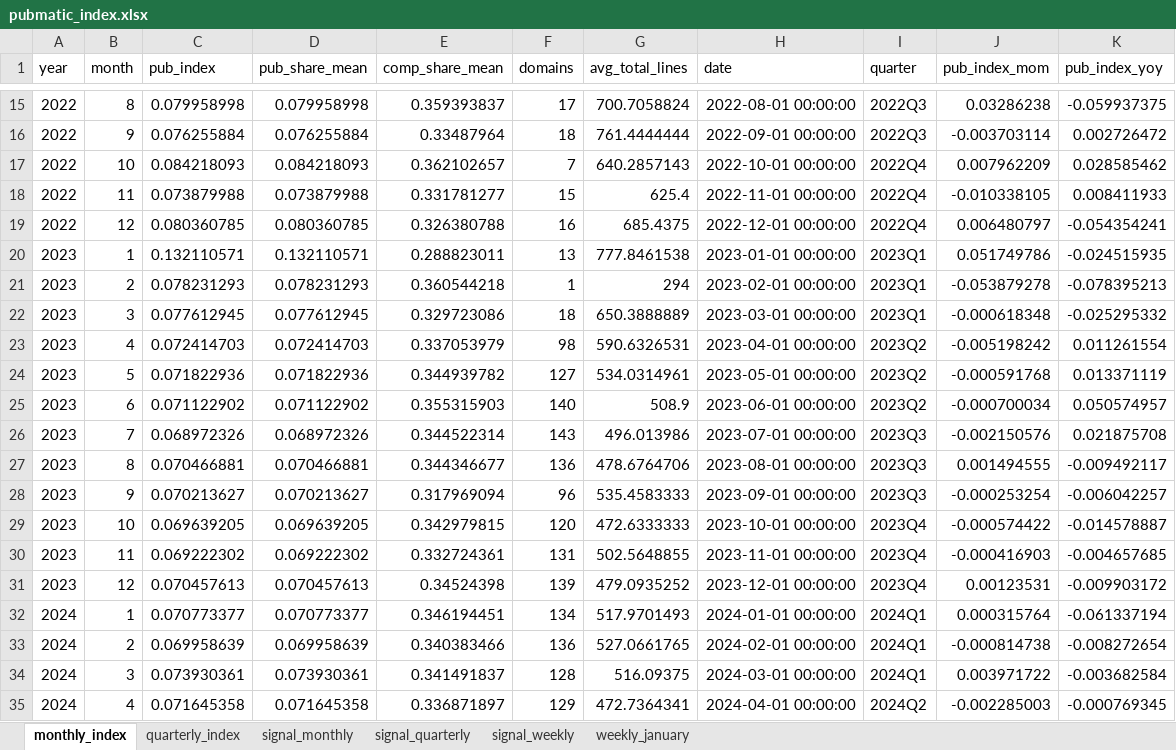
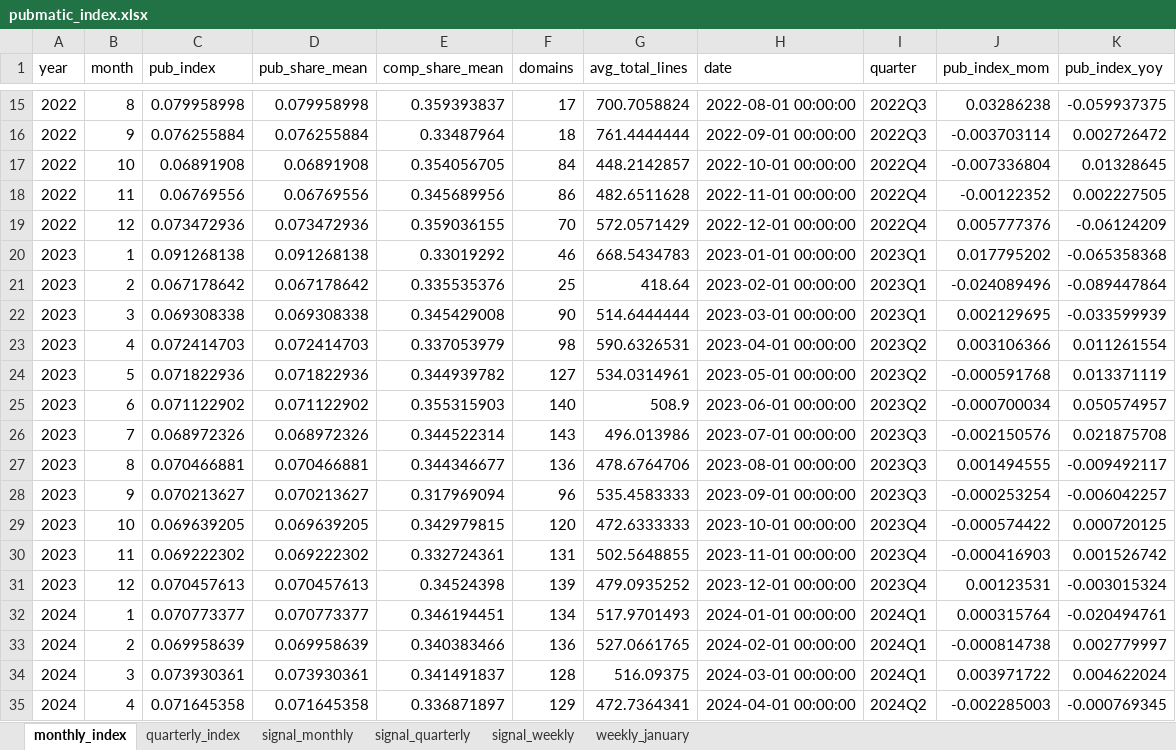
Before and after one commit to carlosmartinsgomes/rss-feeds, an Excel workbook: pubmatic_index.xlsx, sheet monthly_index, drawn as a sheet; only a part is shown, gaps mark what is left out; values as stored, in another font and other column widths than the file's, no borders; removed rows and columns are numbered as before the commit, all else as after; the diff names each change by its address in the sheet, - before the commit and + after, or states it on an @@ line.

Commit message:
Add files via upload

```diff
--- a/pubmatic_index.xlsx (sheet monthly_index)
+++ b/pubmatic_index.xlsx (sheet monthly_index)
-row 17: 2022 | 10 | 0.084218093 | 0.084218093 | 0.362102657 | 7 | 640.2857143 | 2022-10-01 00:00:00 | 2022Q4 | 0.007962209 | 0.028585462
-row 18: 2022 | 11 | 0.073879988 | 0.073879988 | 0.331781277 | 15 | 625.4 | 2022-11-01 00:00:00 | 2022Q4 | -0.010338105 | 0.008411933
-row 19: 2022 | 12 | 0.080360785 | 0.080360785 | 0.326380788 | 16 | 685.4375 | 2022-12-01 00:00:00 | 2022Q4 | 0.006480797 | -0.054354241
-row 20: 2023 | 1 | 0.132110571 | 0.132110571 | 0.288823011 | 13 | 777.8461538 | 2023-01-01 00:00:00 | 2023Q1 | 0.051749786 | -0.024515935
-row 21: 2023 | 2 | 0.078231293 | 0.078231293 | 0.360544218 | 1 | 294 | 2023-02-01 00:00:00 | 2023Q1 | -0.053879278 | -0.078395213
-row 22: 2023 | 3 | 0.077612945 | 0.077612945 | 0.329723086 | 18 | 650.3888889 | 2023-03-01 00:00:00 | 2023Q1 | -0.000618348 | -0.025295332
+row 17: 2022 | 10 | 0.06891908 | 0.06891908 | 0.354056705 | 84 | 448.2142857 | 2022-10-01 00:00:00 | 2022Q4 | -0.007336804 | 0.01328645
+row 18: 2022 | 11 | 0.06769556 | 0.06769556 | 0.345689956 | 86 | 482.6511628 | 2022-11-01 00:00:00 | 2022Q4 | -0.00122352 | 0.002227505
+row 19: 2022 | 12 | 0.073472936 | 0.073472936 | 0.359036155 | 70 | 572.0571429 | 2022-12-01 00:00:00 | 2022Q4 | 0.005777376 | -0.06124209
+row 20: 2023 | 1 | 0.091268138 | 0.091268138 | 0.33019292 | 46 | 668.5434783 | 2023-01-01 00:00:00 | 2023Q1 | 0.017795202 | -0.065358368
+row 21: 2023 | 2 | 0.067178642 | 0.067178642 | 0.335535376 | 25 | 418.64 | 2023-02-01 00:00:00 | 2023Q1 | -0.024089496 | -0.089447864
+row 22: 2023 | 3 | 0.069308338 | 0.069308338 | 0.345429008 | 90 | 514.6444444 | 2023-03-01 00:00:00 | 2023Q1 | 0.002129695 | -0.033599939
-J23 (pub_index_mom): -0.005198242
+J23 (pub_index_mom): 0.003106366
-K29 (pub_index_yoy): -0.014578887
+K29 (pub_index_yoy): 0.000720125
-K30 (pub_index_yoy): -0.004657685
+K30 (pub_index_yoy): 0.001526742
-K31 (pub_index_yoy): -0.009903172
+K31 (pub_index_yoy): -0.003015324
-K32 (pub_index_yoy): -0.061337194
+K32 (pub_index_yoy): -0.020494761
-K33 (pub_index_yoy): -0.008272654
+K33 (pub_index_yoy): 0.002779997
-K34 (pub_index_yoy): -0.003682584
+K34 (pub_index_yoy): 0.004622024
```
Also changed, not shown: sheet signal_monthly, sheet signal_quarterly, sheet quarterly_index.
